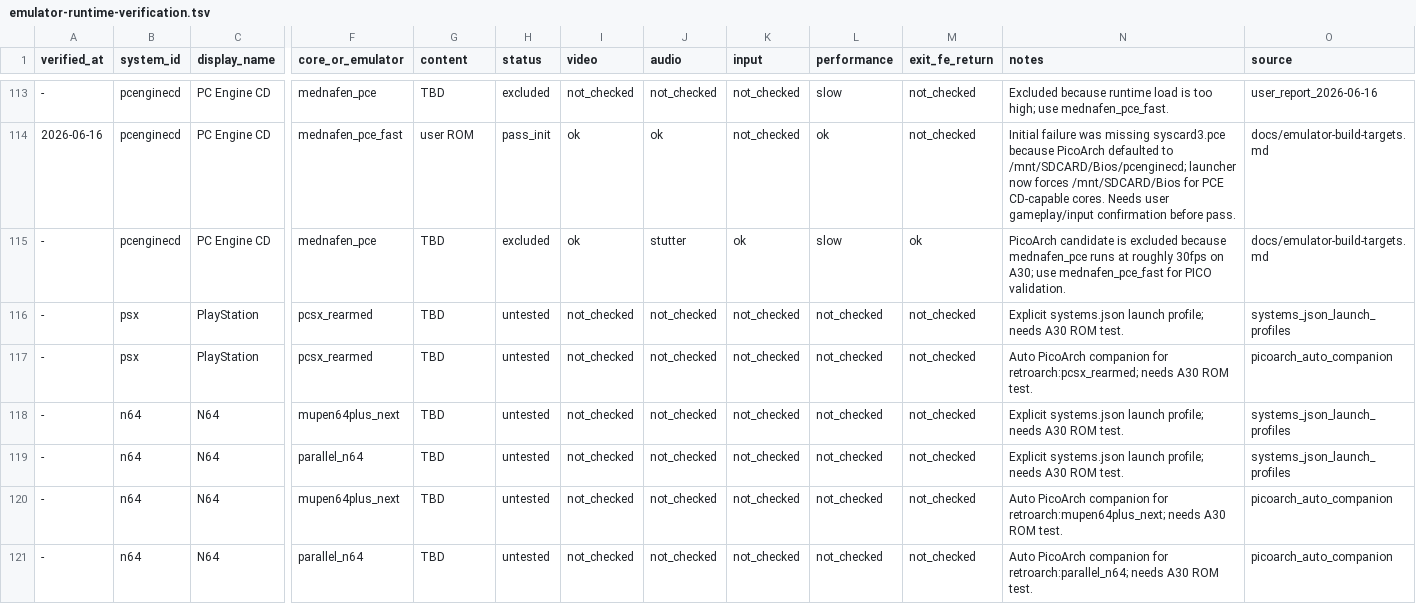
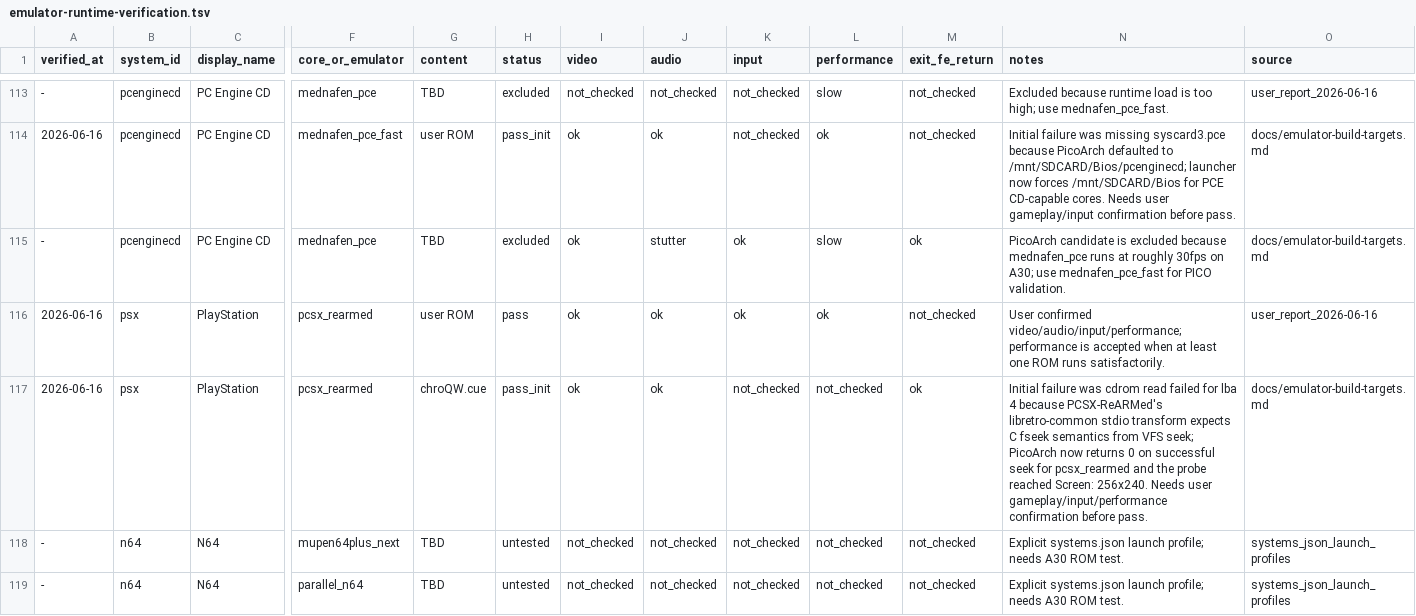
Before and after one commit to game-de-it/plumOS-A30, a TSV file: docs/emulator-runtime-verification.tsv, drawn as a sheet; only a part is shown, gaps mark what is left out; the shorter side is filled out with more unchanged rows; removed rows and columns are numbered as before the commit, all else as after; rows hold the shown columns only; the diff names each change by its address in the sheet, - before the commit and + after, or states it on an @@ line.

Commit message:
Fix PicoArch PS1 image reads and enable N64 listing
Context: User confirmed PlayStation works through RetroArch but PicoArch pcsx_rearmed failed to start the same game, and N64 was absent from the TOP screen. Logs showed PS1 BIOS files were found, then PCSX-ReARMed rejected the cue/img after cdrom read failed for lba 4. N64 was still enabled:false because it was originally a Class C experimental system.

Changed: make PicoArch return C fseek-compatible seek success for pcsx_rearmed, matching the earlier FBNeo compatibility path; enable the N64 system definition for TOP/ROM scanning; update theme logo counts and runtime verification/docs for PS1/N64 status.

Verified: ./scripts/docker-build.sh picoarch, deployed PicoArch and systems.json to the A30, restarted FE through scripts/a30-fe-control.sh, confirmed a single /dev/fb0 owner, ran a short PICO pcsx_rearmed launch of chroQW.cue that reached Screen: 256x240 without the previous cdrom read/invalid image errors, confirmed N64 is enabled in the deployed systems.json and ROM directories contain Mario Kart 64, ran scripts/audit-system-logos.py, and git diff --check passes.

```diff
--- a/docs/emulator-runtime-verification.tsv
+++ b/docs/emulator-runtime-verification.tsv
-row 116: - | psx | PlayStation | pcsx_rearmed | TBD | untested | not_checked | not_checked | not_checked | not_checked | not_checked | Explicit systems.json launch profile; needs A30 ROM test. | systems_json_launch_profiles
+row 116: 2026-06-16 | psx | PlayStation | pcsx_rearmed | user ROM | pass | ok | ok | ok | ok | not_checked | User confirmed video/audio/input/performance; performance is accepted when at least one ROM runs satisfactorily. | user_report_2026-06-16
-A117 (verified_at): -
+A117 (verified_at): 2026-06-16
-G117 (content): TBD
+G117 (content): chroQW.cue
-H117 (status): untested
+H117 (status): pass_init
-I117 (video): not_checked
+I117 (video): ok
-J117 (audio): not_checked
+J117 (audio): ok
-M117 (exit_fe_return): not_checked
+M117 (exit_fe_return): ok
-N117 (notes): Auto PicoArch companion for retroarch:pcsx_rearmed; needs A30 ROM test.
+N117 (notes): Initial failure was cdrom read failed for lba 4 because PCSX-ReARMed's libretro-common stdio transform expects C fseek semantics from VFS seek; PicoArch now returns 0 on successful seek for pcsx_rearmed and the probe reached Screen: 256x240. Needs user gameplay/input/performance confirmation before pass.
-O117 (source): picoarch_auto_companion
+O117 (source): docs/emulator-build-targets.md
```
Also changed, not shown: 6 other files.
